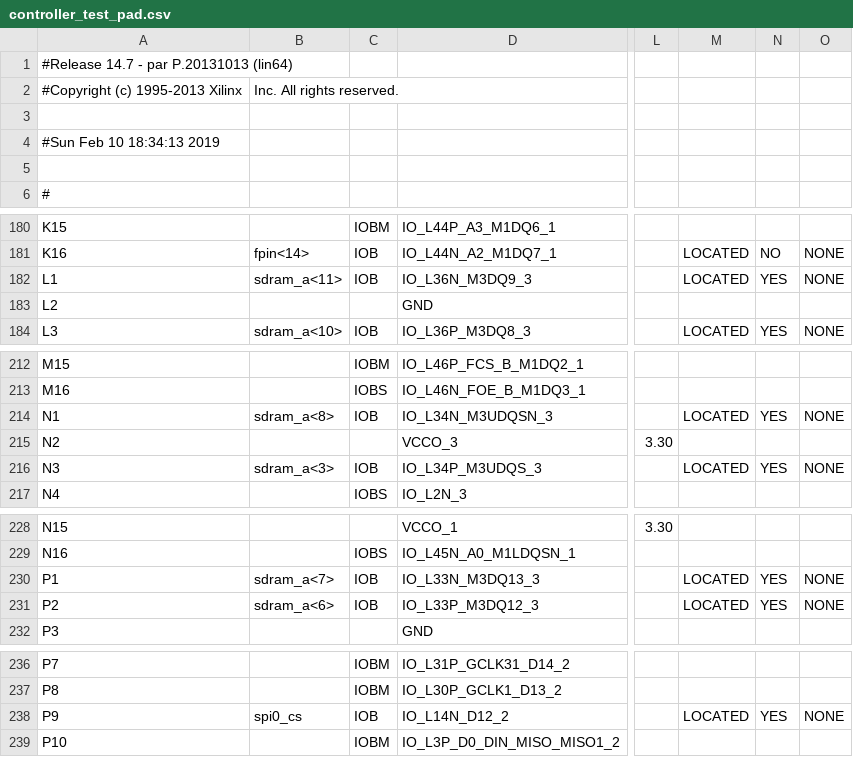
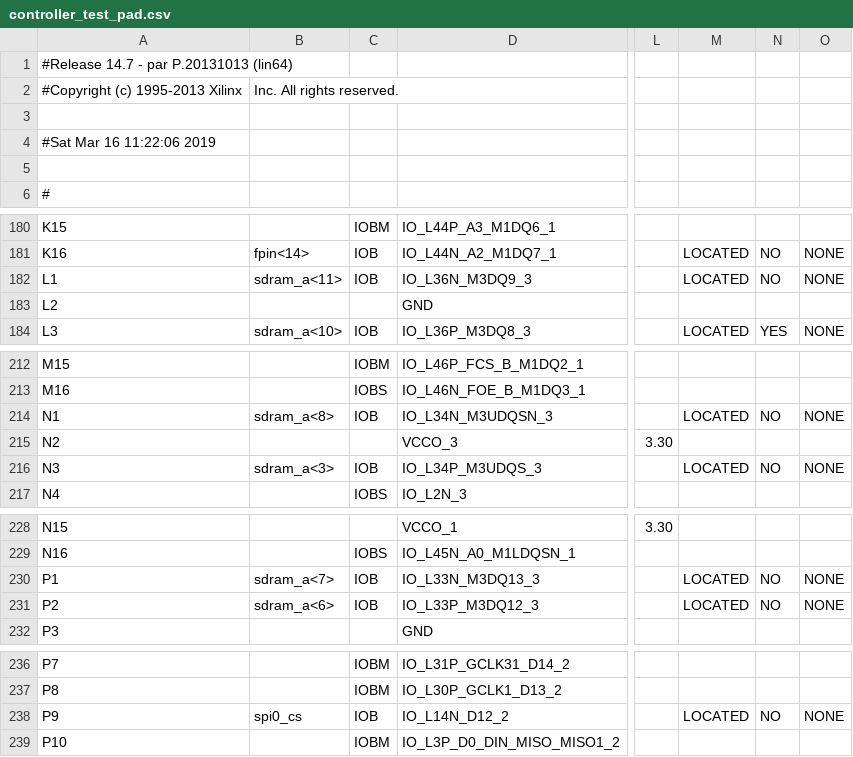
Before and after one commit to robertoalcantara/Ripeto, a CSV file: controller_test_pad.csv, drawn as a sheet; only a part is shown, gaps mark what is left out; the diff covers the shown part only; the diff names each change by its address in the sheet, - before the commit and + after, or states it on an @@ line.

```diff
--- a/controller_test_pad.csv
+++ b/controller_test_pad.csv
-A4: #Sun Feb 10 18:34:13 2019
+A4: #Sat Mar 16 11:22:06 2019
-N182: YES
+N182: NO
-N214: YES
+N214: NO
-N216: YES
+N216: NO
-N230:N231: YES
+N230:N231: NO
-N238: YES
+N238: NO
```
Also changed, not shown: 58 edited cells elsewhere in this file, 2 other files.
